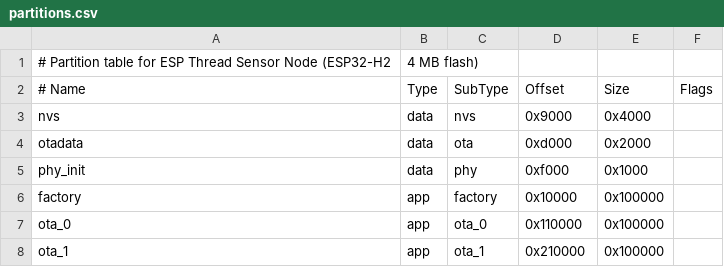
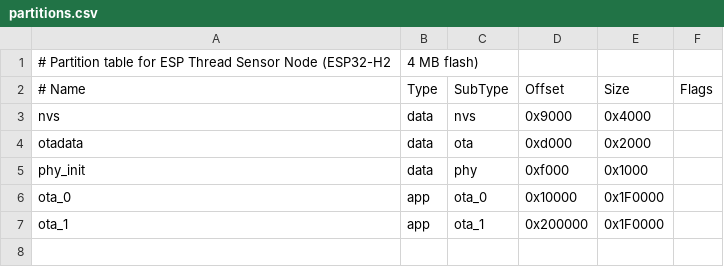
Before and after one commit to mahdi-benhassen/AgriNetPro_gw_node, a CSV file: sensor_node/partitions.csv, drawn as a sheet.

Commit message:
fix(partitions): adjust sensor_node partition table for dual 1.94MB OTA slots

```diff
--- a/sensor_node/partitions.csv
+++ b/sensor_node/partitions.csv
@@ -5,4 +5,3 @@ otadata,     data,  ota,      0xd000,   0x2000,
 phy_init,    data,  phy,      0xf000,   0x1000,
-factory,     app,   factory,  0x10000,  0x100000,
-ota_0,       app,   ota_0,    0x110000, 0x100000,
-ota_1,       app,   ota_1,    0x210000, 0x100000,
+ota_0,       app,   ota_0,    0x10000,  0x1F0000,
+ota_1,       app,   ota_1,    0x200000, 0x1F0000,
```
